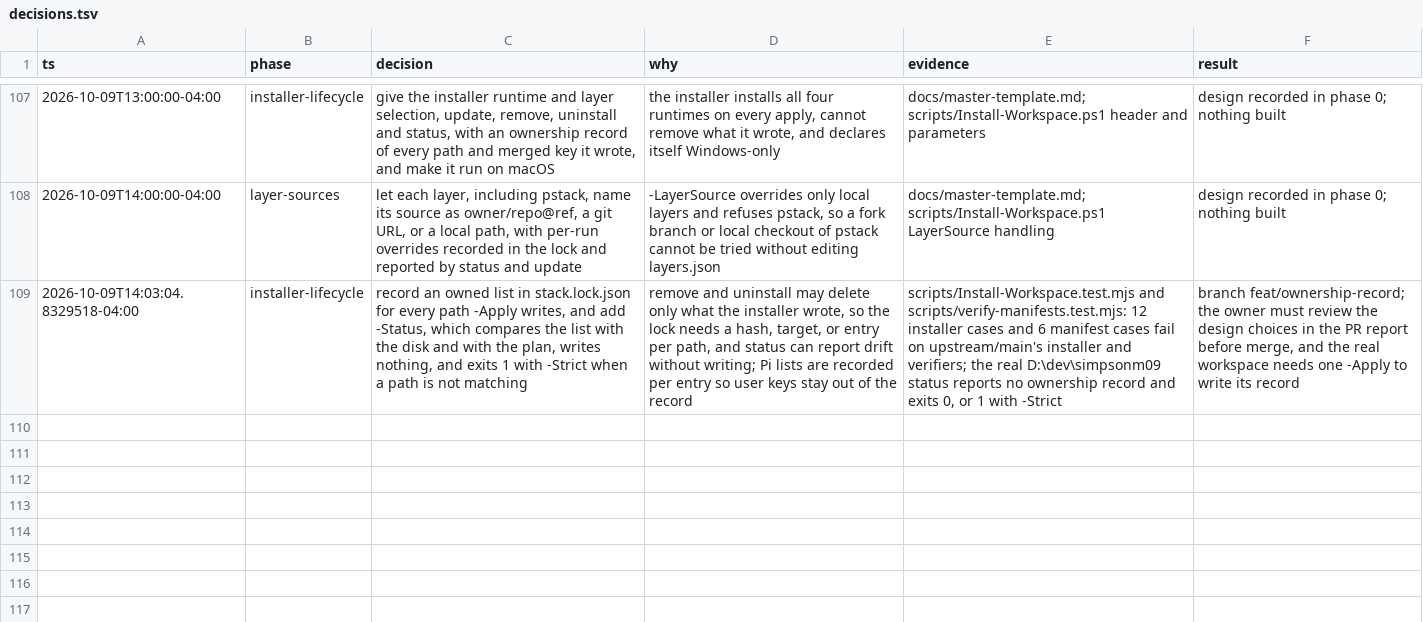
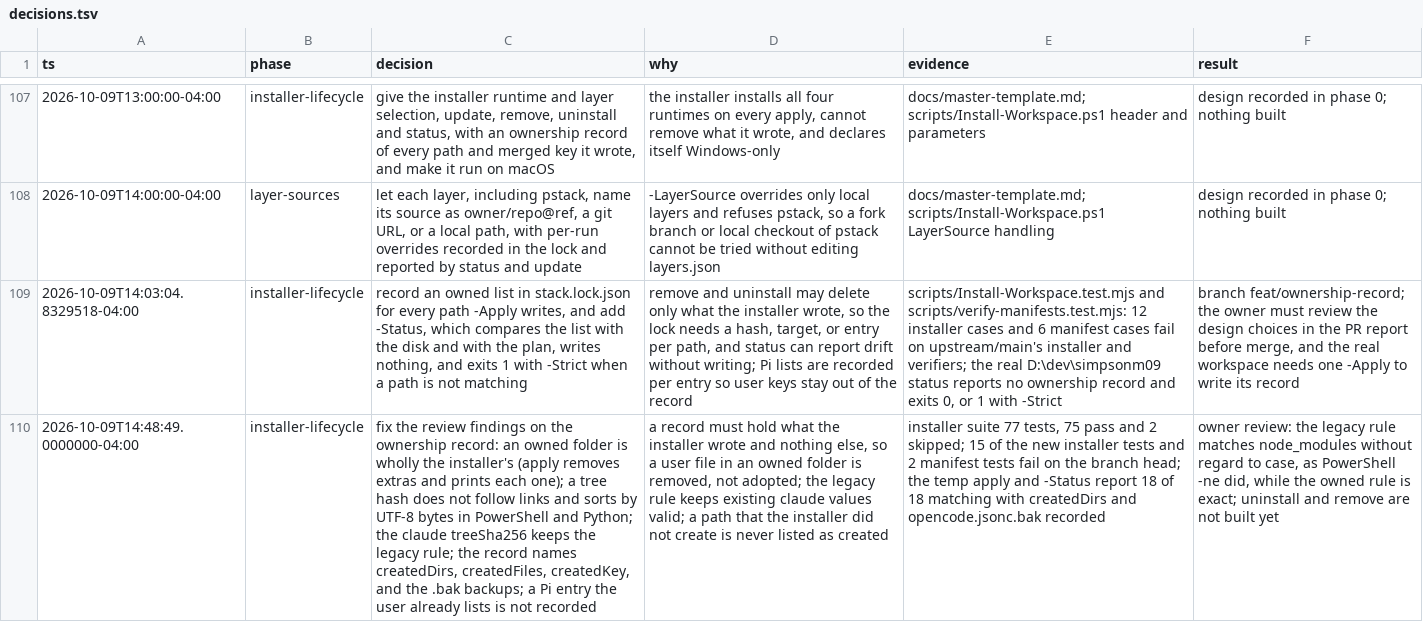
Before and after one commit to simpsonm09-org/simpsonm09-maxstack, a TSV file: docs/decisions.tsv, drawn as a sheet; only a part is shown, gaps mark what is left out; the diff names each change by its address in the sheet, - before the commit and + after, or states it on an @@ line.

```diff
--- a/docs/decisions.tsv
+++ b/docs/decisions.tsv
+row 110: 2026-10-09T14:48:49.0000000-04:00 | installer-lifecycle | fix the review findings on the ownership record: an owned folder is wholly the installer's (apply removes extras and prints each one); a tree hash does not follow links and sorts by UTF-8 bytes in PowerShell and Python; the claude treeSha256 keeps the legacy rule; the record names createdDirs, createdFiles, createdKey, and the .bak backups; a Pi entry the user already lists is not recorded | a record must hold what the installer wrote and nothing else, so a user file in an owned folder is removed, not adopted; the legacy rule keeps existing claude values valid; a path that the installer did not create is never listed as created | installer suite 77 tests, 75 pass and 2 skipped; 15 of the new installer tests and 2 manifest tests fail on the branch head; the temp apply and -Status report 18 of 18 matching with createdDirs and opencode.jsonc.bak recorded | owner review: the legacy rule matches node_modules without regard to case, as PowerShell -ne did, while the owned rule is exact; uninstall and remove are not built yet
```
Also changed, not shown: 2 other files.
